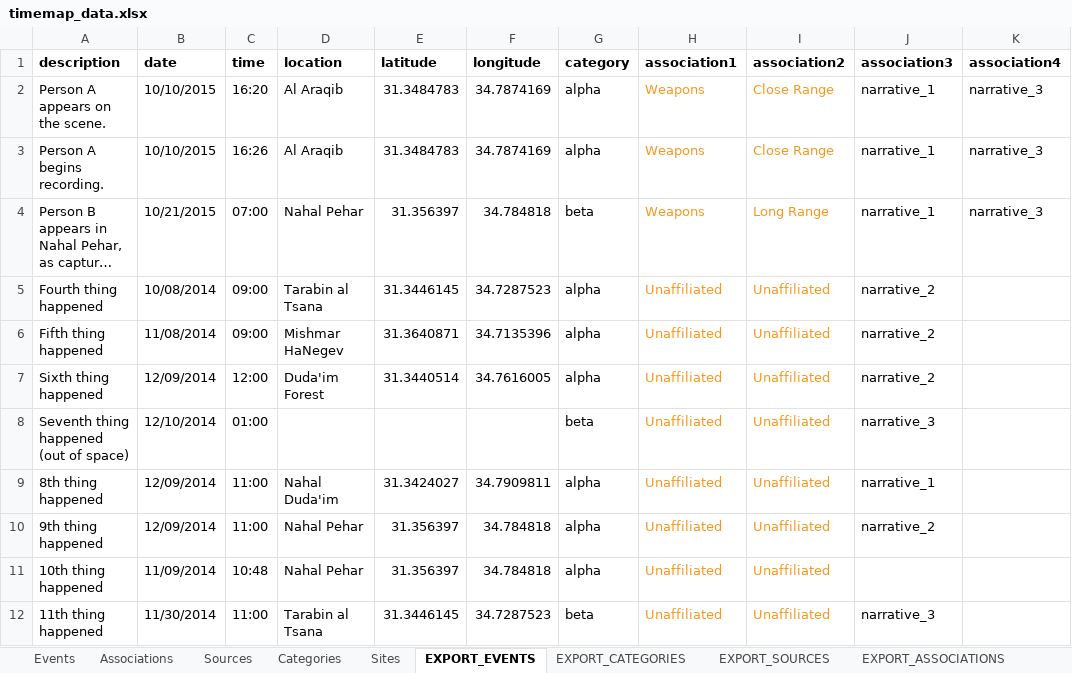
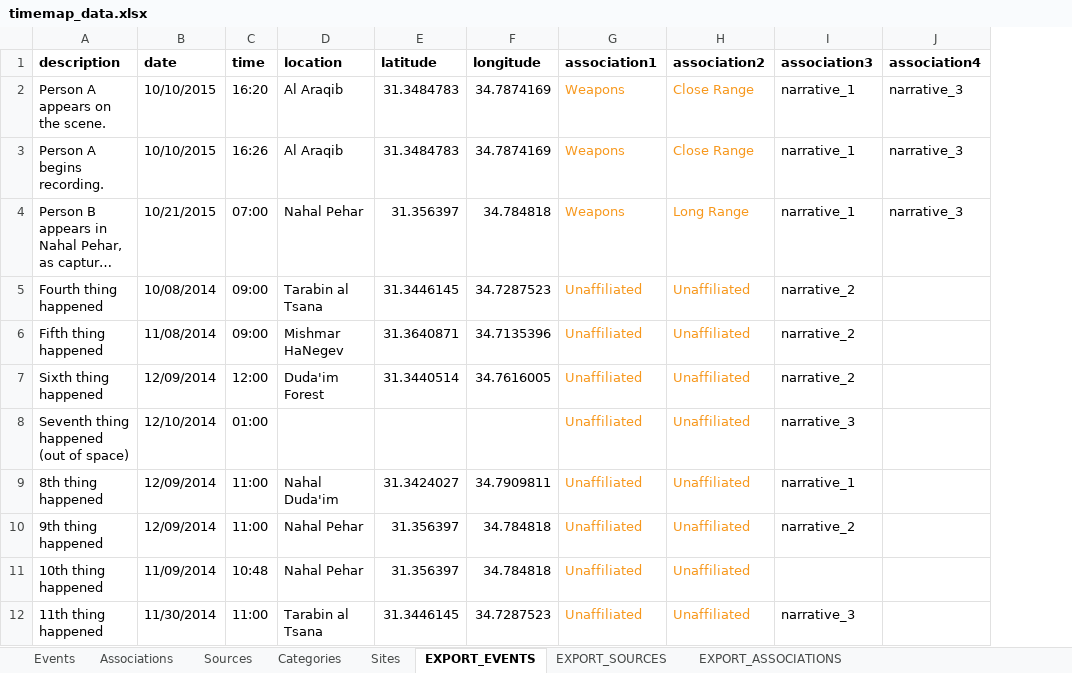
Before and after one commit to forensic-architecture/datasheet-server, an Excel workbook: data/timemap_data.xlsx, sheet EXPORT_EVENTS, drawn as a sheet; only a part is shown; long unchanged cells end in …; values as stored, in another font and other column widths than the file's, no borders; the diff names each change by its address in the sheet, - before the commit and + after, or states it on an @@ line.

Commit message:
fix example sheet

```diff
--- a/data/timemap_data.xlsx (sheet EXPORT_EVENTS)
+++ b/data/timemap_data.xlsx (sheet EXPORT_EVENTS)
-sheet tab: EXPORT_CATEGORIES
-column G (category), rows 2-12: alpha | alpha | beta | alpha | alpha | alpha | beta | alpha | alpha | alpha | beta
```
Also changed, not shown: sheet Associations, sheet Events, other sheet tabs, formulas that keep their value, 1 other file.
